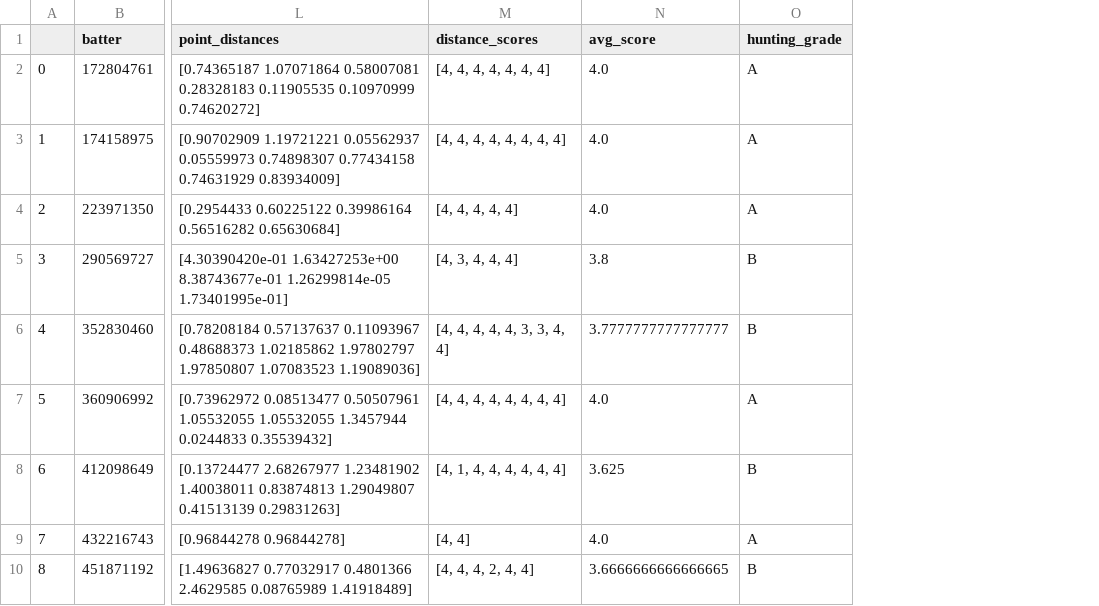
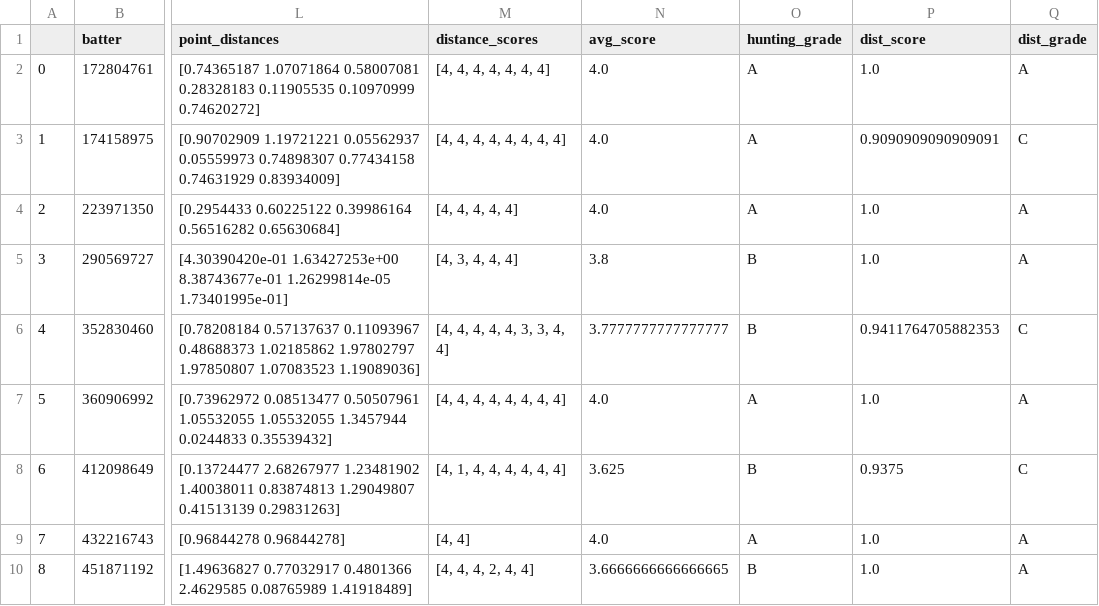
Before and after one commit to woodmc10/wisd_2024_public, a CSV file: data/dataframes/scorecard.csv, drawn as a sheet; only a part is shown, gaps mark what is left out; the diff names each change by its address in the sheet, - before the commit and + after, or states it on an @@ line.

Commit message:
add swing similarity to UI

```diff
--- a/data/dataframes/scorecard.csv
+++ b/data/dataframes/scorecard.csv
+column P (dist_score), rows 2-10: 1.0 | 0.9090909090909091 | 1.0 | 1.0 | 0.9411764705882353 | 1.0 | 0.9375 | 1.0 | 1.0
+column Q (dist_grade), rows 2-10: A | C | A | A | C | A | C | A | A
```
Also changed, not shown: 3 other files.
